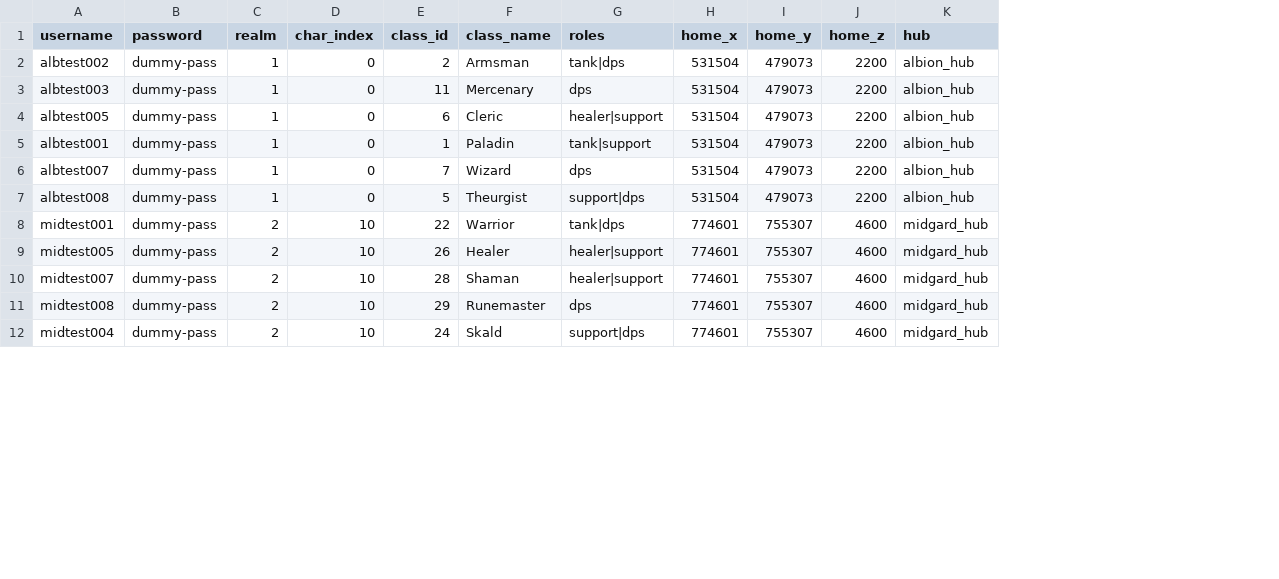
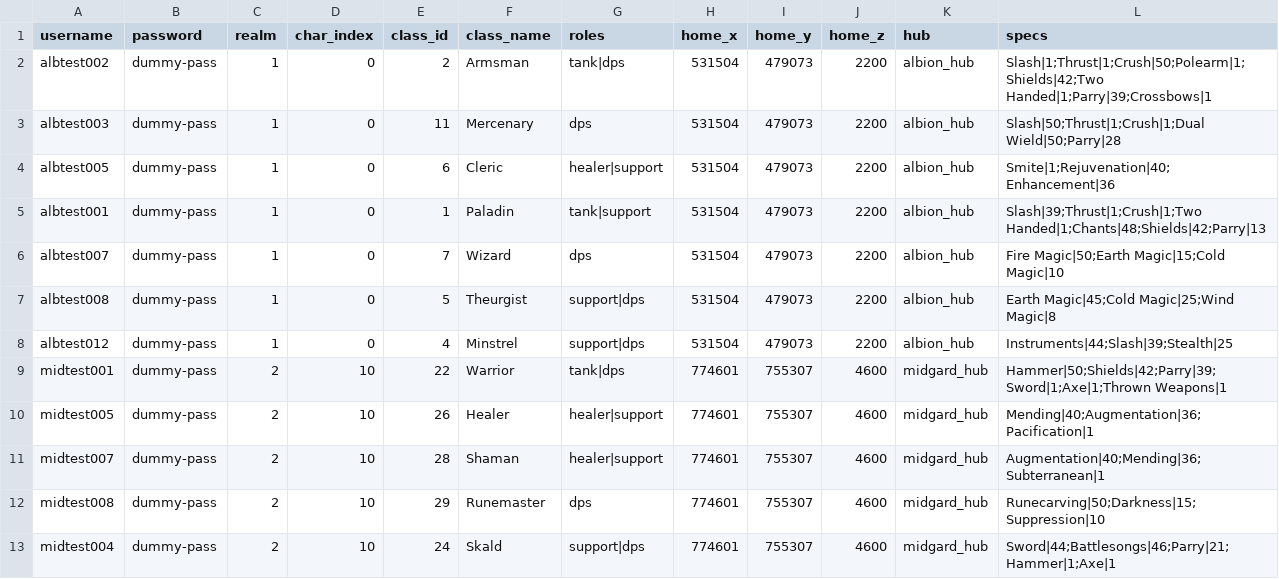
Before and after one commit to bigjuh83-rgb/kdaoc, a CSV file: tools/dummy-live-companions.csv, drawn as a sheet; only a part is shown; the diff names each change by its address in the sheet, - before the commit and + after, or states it on an @@ line.

```diff
--- a/tools/dummy-live-companions.csv
+++ b/tools/dummy-live-companions.csv
+column L (specs), rows 2-7: Slash|1;Thrust|1;Crush|50;Polearm|1;Shields|42;Two Handed|1;Parry|39;Crossbows|1 | Slash|50;Thrust|1;Crush|1;Dual Wield|50;Parry|28 | Smite|1;Rejuvenation|40;Enhancement|36 | Slash|39;Thrust|1;Crush|1;Two Handed|1;Chants|48;Shields|42;Parry|13 | Fire Magic|50;Earth Magic|15;Cold Magic|10 | Earth Magic|45;Cold Magic|25;Wind Magic|8; rows 9-13: Hammer|50;Shields|42;Parry|39;Sword|1;Axe|1;Thrown Weapons|1 | Mending|40;Augmentation|36;Pacification|1 | Augmentation|40;Mending|36;Subterranean|1 | Runecarving|50;Darkness|15;Suppression|10 | Sword|44;Battlesongs|46;Parry|21;Hammer|1;Axe|1
+row 8: albtest012 | dummy-pass | 1 | 0 | 4 | Minstrel | support|dps | 531504 | 479073 | 2200 | albion_hub | Instruments|44;Slash|39;Stealth|25
```
Also changed, not shown: 9 other files.
